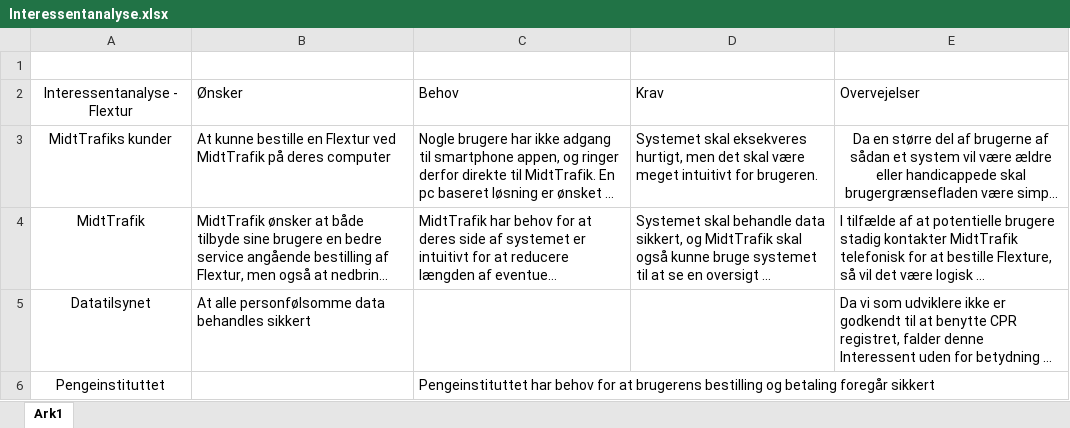
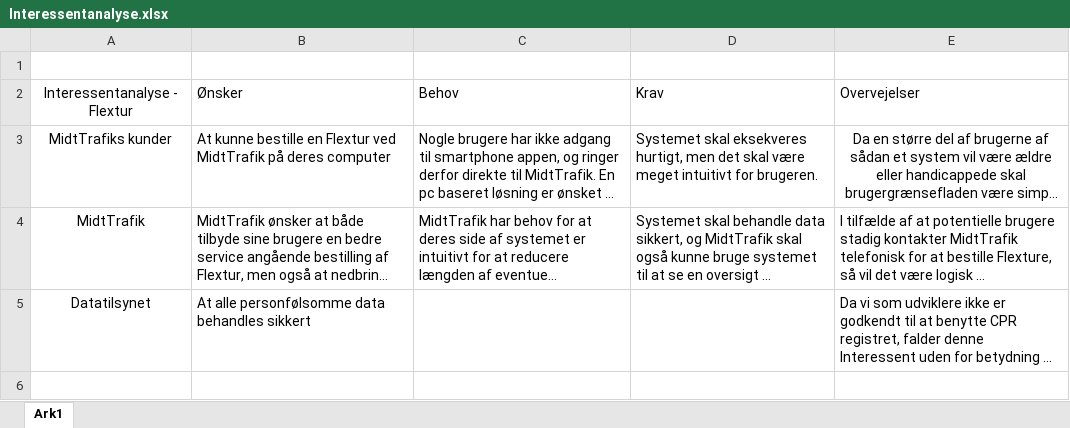
Before and after one commit to unicojoyhug/flextur_1yearsProject, an Excel workbook: Analysis/Interessentanalyse.xlsx, sheet Ark1, drawn as a sheet; long unchanged cells end in …; values as stored, in another font and other column widths than the file's, no borders; table styles not drawn; the diff names each change by its address in the sheet, - before the commit and + after, or states it on an @@ line.

Commit message:
Interessent analyse samt figur

```diff
--- a/Analysis/Interessentanalyse.xlsx (sheet Ark1)
+++ b/Analysis/Interessentanalyse.xlsx (sheet Ark1)
-row 6: Pengeinstituttet |  | Pengeinstituttet har behov for at brugerens bestilling og betaling foregår sikkert
```
Also changed, not shown: 1 other file.
